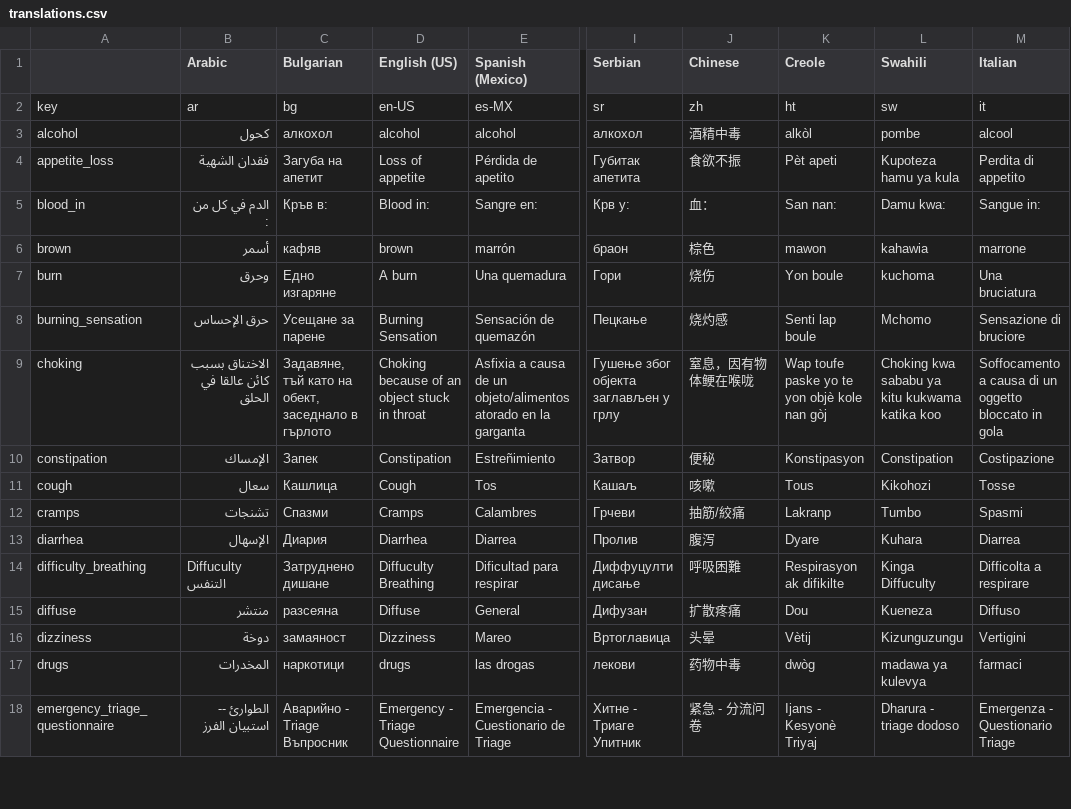
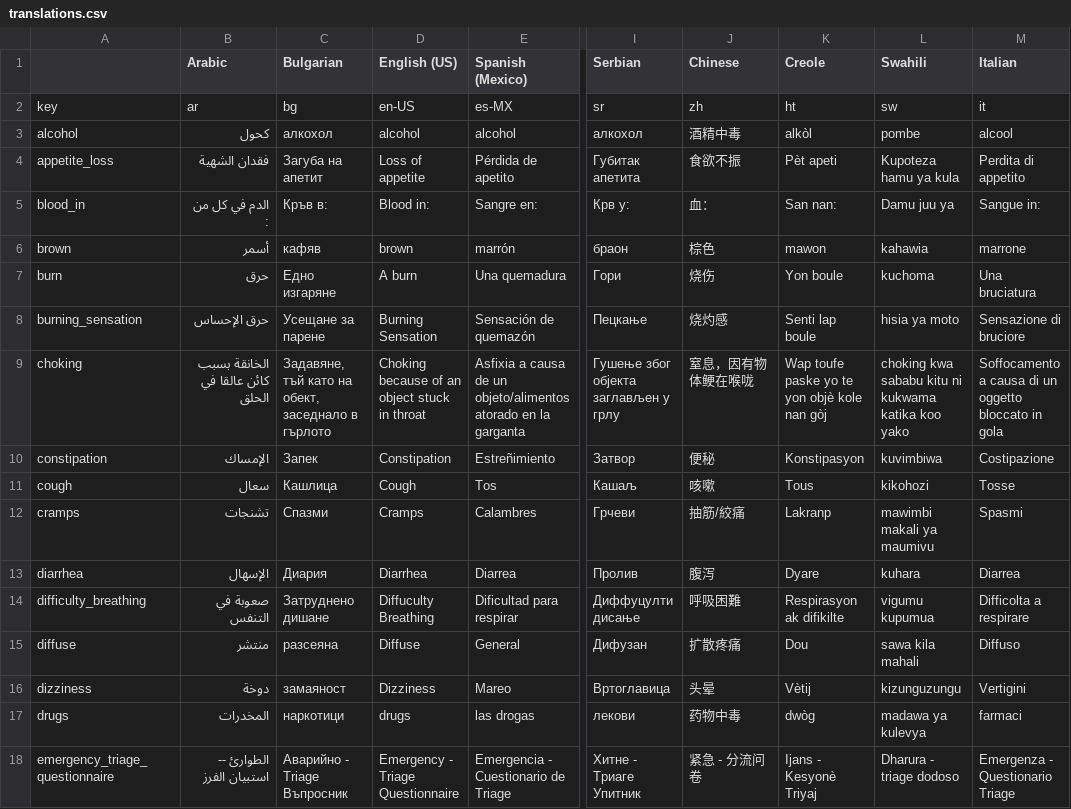
Before and after one commit to andygale/hospital_forms, a CSV file: config/locales/translations.csv, drawn as a sheet; only a part is shown, gaps mark what is left out; the diff covers the shown part only; the diff names each change by its address in the sheet, - before the commit and + after, or states it on an @@ line.

Commit message:
new translations, adding logo, favicon, and short description

```diff
--- a/config/locales/translations.csv
+++ b/config/locales/translations.csv
-L5 (Swahili): Damu kwa:
+L5 (Swahili): Damu juu ya
-B7 (Arabic): وحرق
+B7 (Arabic): حرق
-L8 (Swahili): Mchomo
+L8 (Swahili): hisia ya moto
-B9 (Arabic): الاختناق بسبب كائن عالقا في الحلق
+B9 (Arabic): الخانقة بسبب كائن عالقا في الحلق
-L9 (Swahili): Choking kwa sababu ya kitu kukwama katika koo
+L9 (Swahili): choking kwa sababu kitu ni kukwama katika koo yako
-L10 (Swahili): Constipation
+L10 (Swahili): kuvimbiwa
-L11 (Swahili): Kikohozi
+L11 (Swahili): kikohozi
-L12 (Swahili): Tumbo
+L12 (Swahili): mawimbi makali ya maumivu
-L13 (Swahili): Kuhara
+L13 (Swahili): kuhara
-B14 (Arabic): Diffuculty التنفس
+B14 (Arabic): صعوبة في التنفس
-L14 (Swahili): Kinga Diffuculty
+L14 (Swahili): vigumu kupumua
-L15 (Swahili): Kueneza
+L15 (Swahili): sawa kila mahali
-L16 (Swahili): Kizunguzungu
+L16 (Swahili): kizunguzungu
```
Also changed, not shown: 46 edited cells elsewhere in this file, 15 other files.
